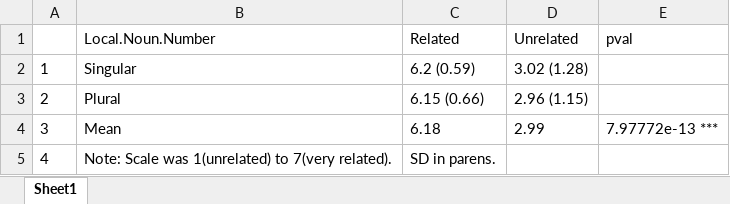
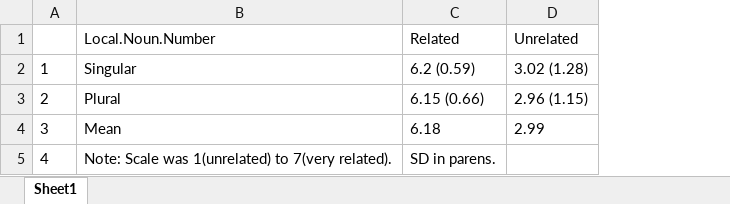
Before and after one commit to darrellpenta/Semrel_manuscript, an Excel workbook: Tables_Figures/output/table02_SR_relatedness_ratings.xlsx, sheet Sheet1, drawn as a sheet; values as stored, in another font and other column widths than the file's, no borders; the diff names each change by its address in the sheet, - before the commit and + after, or states it on an @@ line.

```diff
--- a/Tables_Figures/output/table02_SR_relatedness_ratings.xlsx (sheet Sheet1)
+++ b/Tables_Figures/output/table02_SR_relatedness_ratings.xlsx (sheet Sheet1)
-column E, rows 1-4: pval |  |  | 7.97772e-13 ***
```
Also changed, not shown: Tables_Figures/output/table03_SR_integration_ratings.xlsx, Tables_Figures/output/table04_SR_association_proportions.xlsx, 49 other files.
